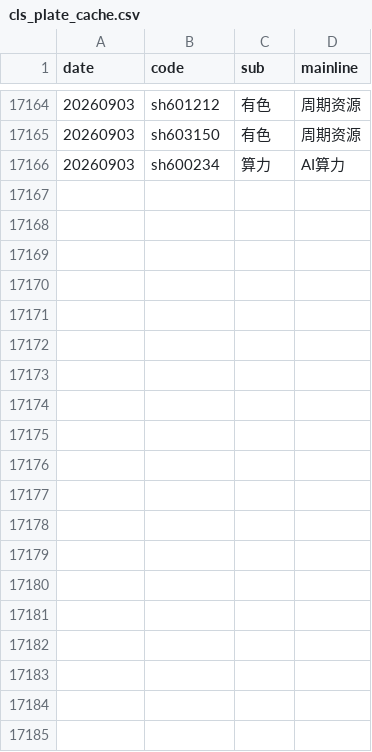
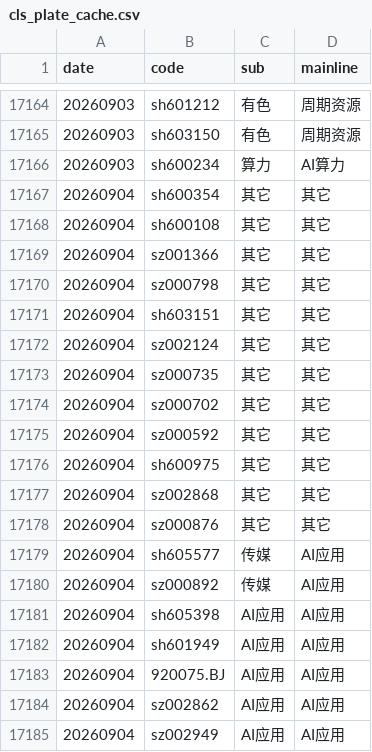
Before and after one commit to mengkai666/quant_factor_tutorial, a CSV file: data/cls_plate_cache.csv, drawn as a sheet; only a part is shown, gaps mark what is left out; the diff covers the shown part only.

```diff
--- a/data/cls_plate_cache.csv
+++ b/data/cls_plate_cache.csv
@@ -17166 +17166,20 @@
 20260903,sh600234,算力,AI算力
+20260904,sh600354,其它,其它
+20260904,sh600108,其它,其它
+20260904,sz001366,其它,其它
+20260904,sz000798,其它,其它
+20260904,sh603151,其它,其它
+20260904,sz002124,其它,其它
+20260904,sz000735,其它,其它
+20260904,sz000702,其它,其它
+20260904,sz000592,其它,其它
+20260904,sh600975,其它,其它
+20260904,sz002868,其它,其它
+20260904,sz000876,其它,其它
+20260904,sh605577,传媒,AI应用
+20260904,sz000892,传媒,AI应用
+20260904,sh605398,AI应用,AI应用
+20260904,sh601949,AI应用,AI应用
+20260904,920075.BJ,AI应用,AI应用
+20260904,sz002862,AI应用,AI应用
+20260904,sz002949,AI应用,AI应用
```
Also changed, not shown: 22 added rows elsewhere in this file, data/sentiment_history_cache.csv, data/涨停历史缓存.csv, 6 other files.
